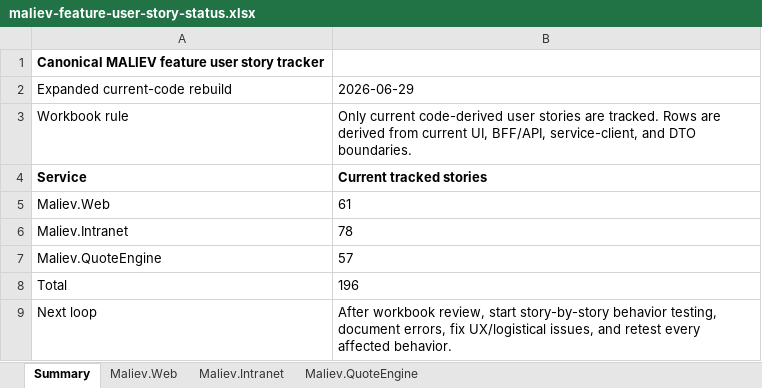
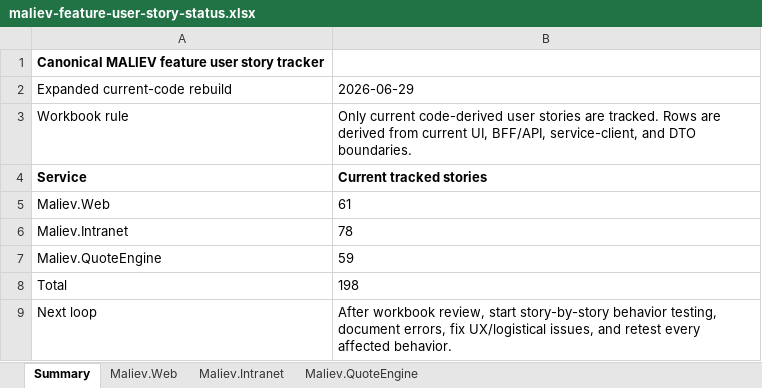
Before and after one commit to MALIEV-Co-Ltd/Maliev.Aspire, an Excel workbook: docs/maliev-feature-user-story-status.xlsx, sheet Summary, drawn as a sheet; values as stored, in another font and other column widths than the file's, no borders; the diff names each change by its address in the sheet, - before the commit and + after, or states it on an @@ line.

```diff
--- a/docs/maliev-feature-user-story-status.xlsx (sheet Summary)
+++ b/docs/maliev-feature-user-story-status.xlsx (sheet Summary)
-B7: 57
+B7: 59
-B8: 196
+B8: 198
```
Also changed, not shown: sheet Maliev.QuoteEngine.
